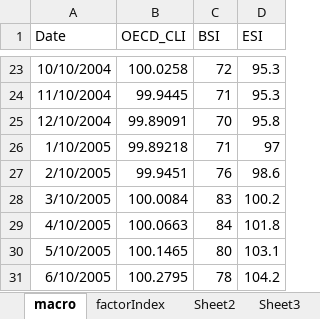
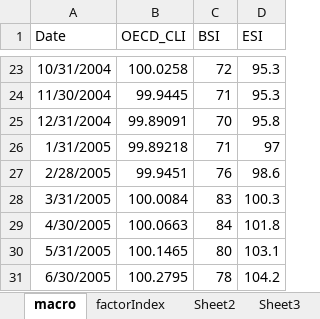
Before and after one commit to capricorn89/Project_Q, an Excel workbook: II. Adaptive Multi Factor Strategy/Data/macroData.xlsx, sheet macro, drawn as a sheet; only a part is shown, gaps mark what is left out; values as stored, in another font and other column widths than the file's, no borders; the diff covers the shown part only; the diff names each change by its address in the sheet, - before the commit and + after, or states it on an @@ line.

```diff
--- a/II. Adaptive Multi Factor Strategy/Data/macroData.xlsx (sheet macro)
+++ b/II. Adaptive Multi Factor Strategy/Data/macroData.xlsx (sheet macro)
-A23 (Date): 10/10/2004
+A23 (Date): 10/31/2004
-A24 (Date): 11/10/2004
+A24 (Date): 11/30/2004
-A25 (Date): 12/10/2004
+A25 (Date): 12/31/2004
-A26 (Date): 1/10/2005
+A26 (Date): 1/31/2005
-A27 (Date): 2/10/2005
+A27 (Date): 2/28/2005
-A28 (Date): 3/10/2005
+A28 (Date): 3/31/2005
-D28 (ESI): 100.2
+D28 (ESI): 100.3
-A29 (Date): 4/10/2005
+A29 (Date): 4/30/2005
-A30 (Date): 5/10/2005
+A30 (Date): 5/31/2005
-A31 (Date): 6/10/2005
+A31 (Date): 6/30/2005
```
Also changed, not shown: other rows of this sheet, sheet factorIndex, X. Visualization/test_timeseries.xlsx, 16 other files.
